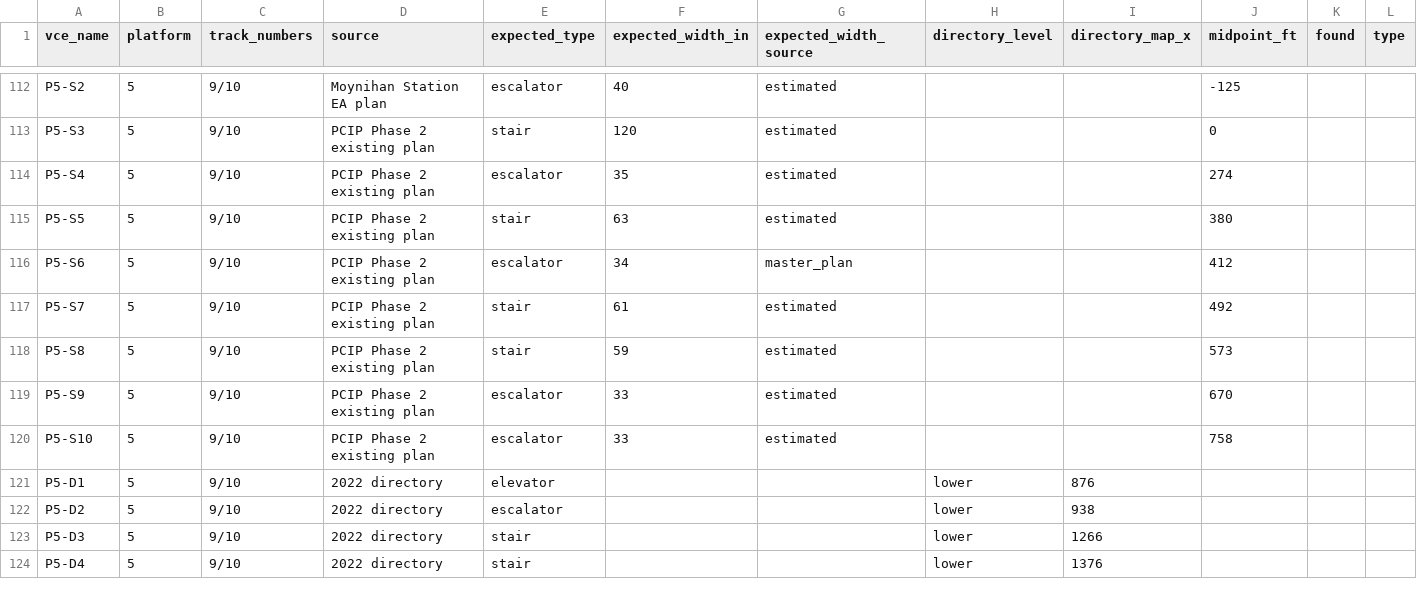
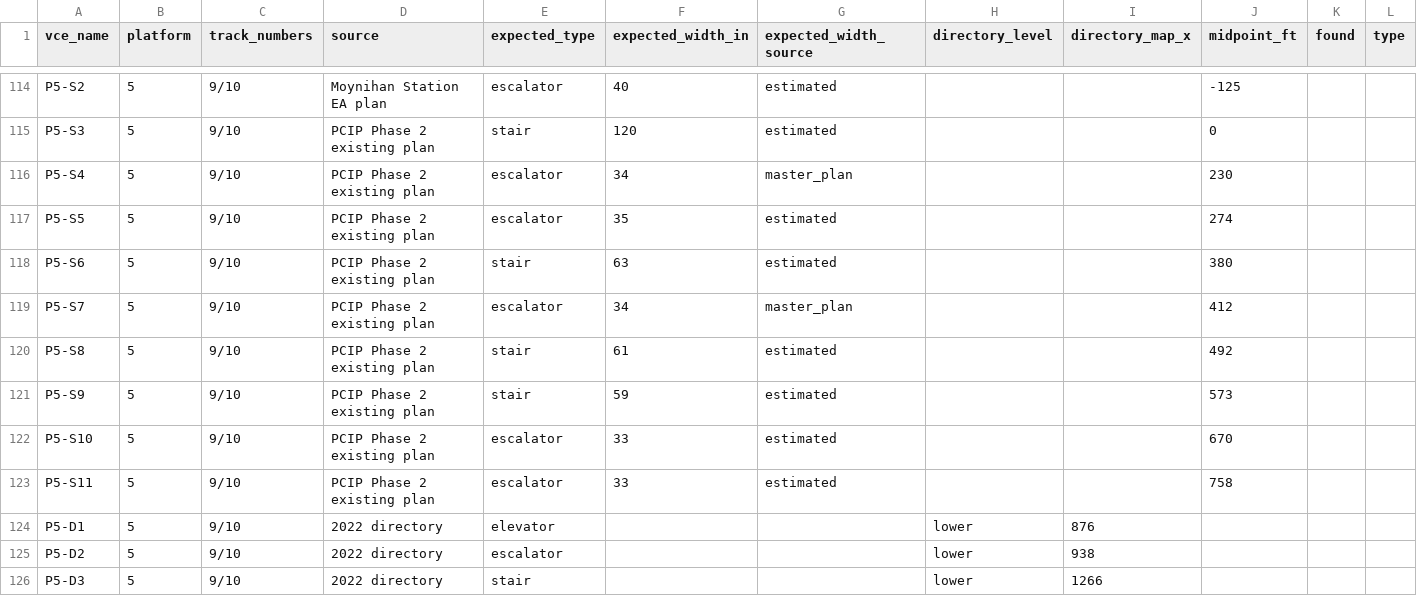
Before and after one commit to effective-transit-alliance/platform-crowd-model, a CSV file: data/vces_field_survey.csv, drawn as a sheet; only a part is shown, gaps mark what is left out; the shorter side is filled out with more unchanged rows; addresses are those after the commit; rows hold the shown columns only; the diff covers the shown part only; the diff names each change by its address in the sheet, - before the commit and + after, or states it on an @@ line.

```diff
--- a/data/vces_field_survey.csv
+++ b/data/vces_field_survey.csv
-F116 (expected_width_in): 35
+F116 (expected_width_in): 34
-G116 (expected_width_source): estimated
+G116 (expected_width_source): master_plan
-J116 (midpoint_ft): 274
+J116 (midpoint_ft): 230
-E117 (expected_type): stair
+E117 (expected_type): escalator
-F117 (expected_width_in): 63
+F117 (expected_width_in): 35
-J117 (midpoint_ft): 380
+J117 (midpoint_ft): 274
-E118 (expected_type): escalator
+E118 (expected_type): stair
-F118 (expected_width_in): 34
+F118 (expected_width_in): 63
-G118 (expected_width_source): master_plan
+G118 (expected_width_source): estimated
-J118 (midpoint_ft): 412
+J118 (midpoint_ft): 380
-E119 (expected_type): stair
+E119 (expected_type): escalator
-F119 (expected_width_in): 61
+F119 (expected_width_in): 34
-G119 (expected_width_source): estimated
+G119 (expected_width_source): master_plan
-J119 (midpoint_ft): 492
+J119 (midpoint_ft): 412
-F120 (expected_width_in): 59
+F120 (expected_width_in): 61
-J120 (midpoint_ft): 573
+J120 (midpoint_ft): 492
-E121 (expected_type): escalator
+E121 (expected_type): stair
-F121 (expected_width_in): 33
+F121 (expected_width_in): 59
-J121 (midpoint_ft): 670
+J121 (midpoint_ft): 573
-J122 (midpoint_ft): 758
+J122 (midpoint_ft): 670
+row 123: P5-S11 | 5 | 9/10 | PCIP Phase 2 existing plan | escalator | 33 | estimated |  |  | 758
```
Also changed, not shown: 5 added rows and 92 edited cells elsewhere in this file, data/vces.csv, 8 other files.
